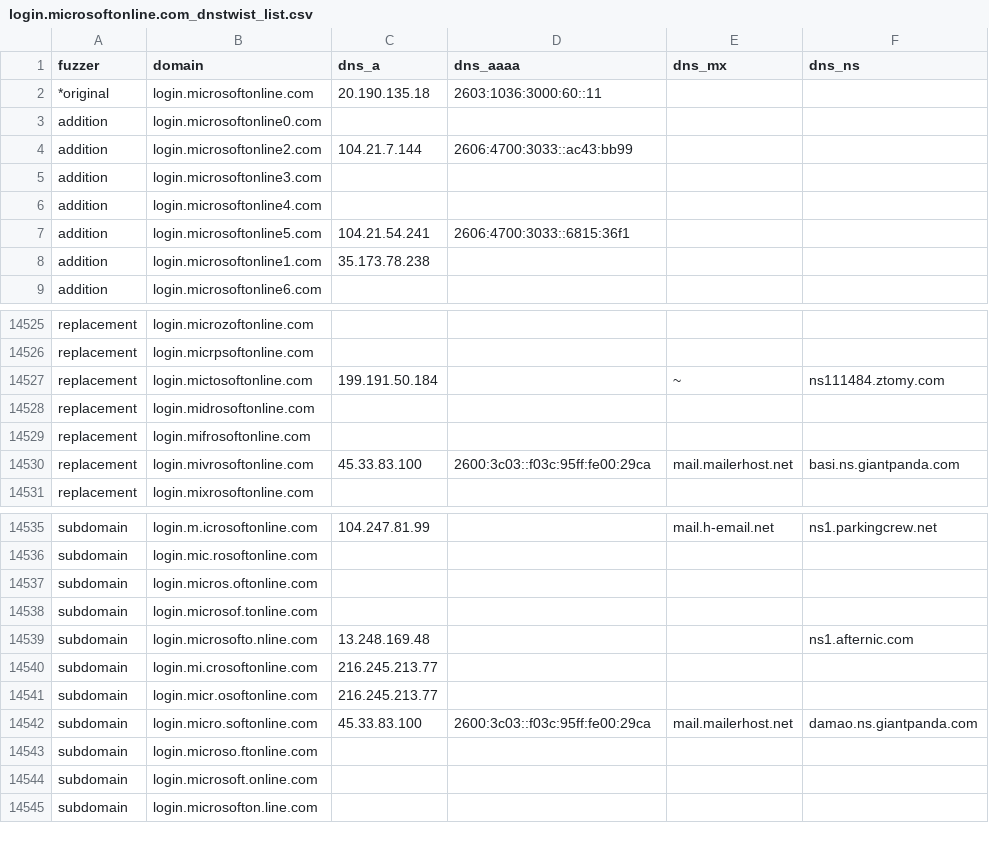
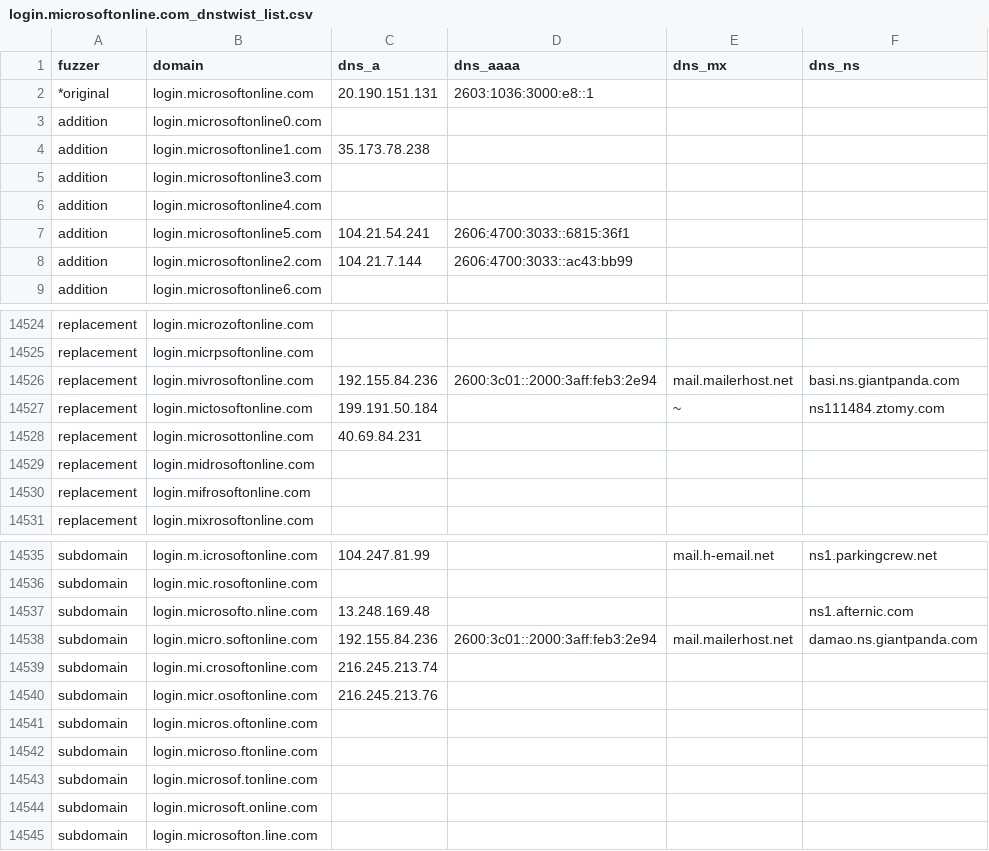
Before and after one commit to bhardwajRahul/awesome-lists, a CSV file: Lists/Phishing/DNSTWIST/login.microsoftonline.com_dnstwist_list.csv, drawn as a sheet; only a part is shown, gaps mark what is left out; the diff covers the shown part only.

```diff
--- a/Lists/Phishing/DNSTWIST/login.microsoftonline.com_dnstwist_list.csv
+++ b/Lists/Phishing/DNSTWIST/login.microsoftonline.com_dnstwist_list.csv
@@ -1,5 +1,5 @@
 fuzzer,domain,dns_a,dns_aaaa,dns_mx,dns_ns
-*original,login.microsoftonline.com,20.190.135.18,2603:1036:3000:60::11,,
+*original,login.microsoftonline.com,20.190.151.131,2603:1036:3000:e8::1,,
 addition,login.microsoftonline0.com,,,,
-addition,login.microsoftonline2.com,104.21.7.144,2606:4700:3033::ac43:bb99,,
+addition,login.microsoftonline1.com,35.173.78.238,,,
 addition,login.microsoftonline3.com,,,,
@@ -7,3 +7,3 @@ addition,login.microsoftonline4.com,,,,
 addition,login.microsoftonline5.com,104.21.54.241,2606:4700:3033::6815:36f1,,
-addition,login.microsoftonline1.com,35.173.78.238,,,
+addition,login.microsoftonline2.com,104.21.7.144,2606:4700:3033::ac43:bb99,,
 addition,login.microsoftonline6.com,,,,
@@ -14526,6 +14525,7 @@ replacement,login.microzoftonline.com,,,,
 replacement,login.micrpsoftonline.com,,,,
+replacement,login.mivrosoftonline.com,192.155.84.236,2600:3c01::2000:3aff:feb3:2e94,mail.mailerhost.net,basi.ns.giantpanda.com
 replacement,login.mictosoftonline.com,199.191.50.184,,~,ns111484.ztomy.com
+replacement,login.microsottonline.com,40.69.84.231,,,
 replacement,login.midrosoftonline.com,,,,
 replacement,login.mifrosoftonline.com,,,,
-replacement,login.mivrosoftonline.com,45.33.83.100,2600:3c03::f03c:95ff:fe00:29ca,mail.mailerhost.net,basi.ns.giantpanda.com
 replacement,login.mixrosoftonline.com,,,,
@@ -14536,9 +14536,9 @@ subdomain,login.m.icrosoftonline.com,104.247.81.99,,mail.h-email.net,ns1.parking
 subdomain,login.mic.rosoftonline.com,,,,
-subdomain,login.micros.oftonline.com,,,,
-subdomain,login.microsof.tonline.com,,,,
 subdomain,login.microsofto.nline.com,13.248.169.48,,,ns1.afternic.com
-subdomain,login.mi.crosoftonline.com,216.245.213.77,,,
-subdomain,login.micr.osoftonline.com,216.245.213.77,,,
-subdomain,login.micro.softonline.com,45.33.83.100,2600:3c03::f03c:95ff:fe00:29ca,mail.mailerhost.net,damao.ns.giantpanda.com
+subdomain,login.micro.softonline.com,192.155.84.236,2600:3c01::2000:3aff:feb3:2e94,mail.mailerhost.net,damao.ns.giantpanda.com
+subdomain,login.mi.crosoftonline.com,216.245.213.74,,,
+subdomain,login.micr.osoftonline.com,216.245.213.76,,,
+subdomain,login.micros.oftonline.com,,,,
 subdomain,login.microso.ftonline.com,,,,
+subdomain,login.microsof.tonline.com,,,,
 subdomain,login.microsoft.online.com,,,,
```
Also changed, not shown: 3 added rows, 3 removed rows, 81 moved rows and 8 edited cells elsewhere in this file, Lists/Phishing/DNSTWIST/fnacspectacles.com_dnstwist_list.csv, Lists/Phishing/DNSTWIST/laposte.fr_dnstwist_list.csv, 7 other files.
